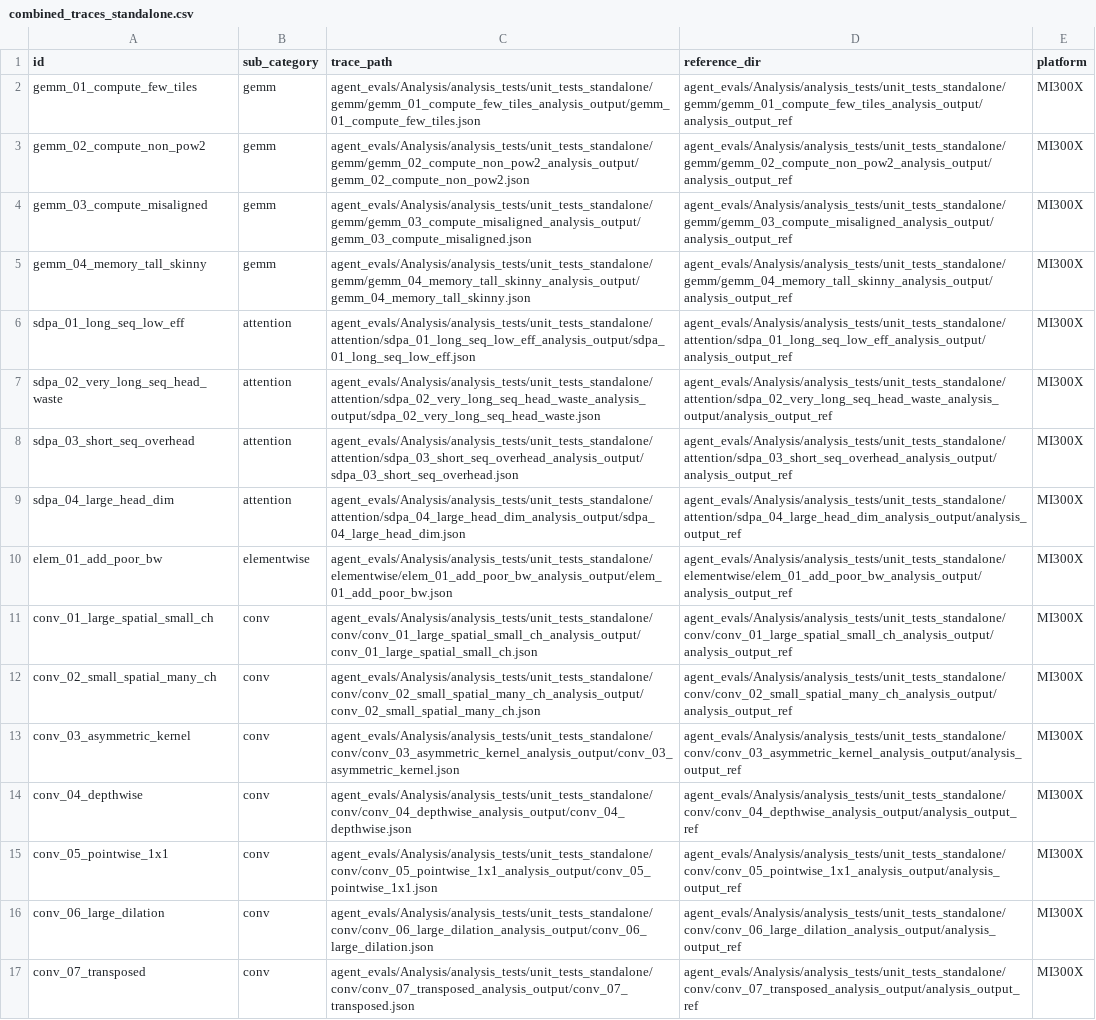
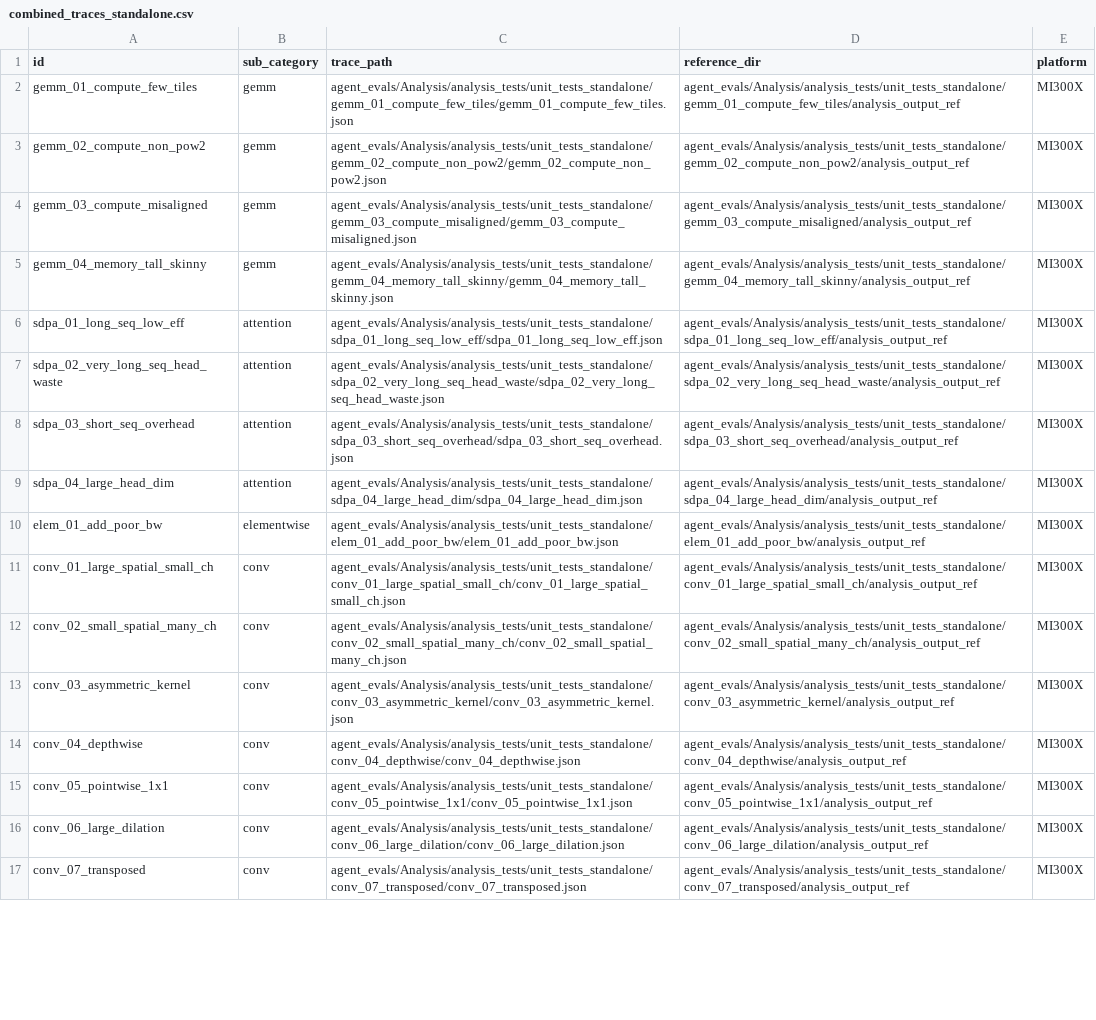
Before and after one commit to AMD-AGI/TraceLens, a CSV file: agent_evals/Analysis/analysis_tests/combined_traces_standalone.csv, drawn as a sheet; only a part is shown; the diff covers the shown part only; the diff names each change by its address in the sheet, - before the commit and + after, or states it on an @@ line.

Commit message:
Create script to make new reference archives new references (#1012)
New archives as of 09/09/2026

<!--
Copyright (c) 2025 Advanced Micro Devices, Inc. All rights reserved.

See LICENSE for license information.
-->

# Pull Request Template

> **Note to AMDers:**
> This is a public repository. Please do **not** upload any confidential
or customer data. Make sure all such data has been anonymized or removed
before making this PR. If you need to attach any private files or links,
please insert a Internal OneDrive Link or a Jira Ticket Link instead.

```diff
--- a/agent_evals/Analysis/analysis_tests/combined_traces_standalone.csv
+++ b/agent_evals/Analysis/analysis_tests/combined_traces_standalone.csv
-C2 (trace_path): agent_evals/Analysis/analysis_tests/unit_tests_standalone/gemm/gemm_01_compute_few_tiles_analysis_output/gemm_01_compute_few_tiles.json
+C2 (trace_path): agent_evals/Analysis/analysis_tests/unit_tests_standalone/gemm_01_compute_few_tiles/gemm_01_compute_few_tiles.json
-D2 (reference_dir): agent_evals/Analysis/analysis_tests/unit_tests_standalone/gemm/gemm_01_compute_few_tiles_analysis_output/analysis_output_ref
+D2 (reference_dir): agent_evals/Analysis/analysis_tests/unit_tests_standalone/gemm_01_compute_few_tiles/analysis_output_ref
-C3 (trace_path): agent_evals/Analysis/analysis_tests/unit_tests_standalone/gemm/gemm_02_compute_non_pow2_analysis_output/gemm_02_compute_non_pow2.json
+C3 (trace_path): agent_evals/Analysis/analysis_tests/unit_tests_standalone/gemm_02_compute_non_pow2/gemm_02_compute_non_pow2.json
-D3 (reference_dir): agent_evals/Analysis/analysis_tests/unit_tests_standalone/gemm/gemm_02_compute_non_pow2_analysis_output/analysis_output_ref
+D3 (reference_dir): agent_evals/Analysis/analysis_tests/unit_tests_standalone/gemm_02_compute_non_pow2/analysis_output_ref
-C4 (trace_path): agent_evals/Analysis/analysis_tests/unit_tests_standalone/gemm/gemm_03_compute_misaligned_analysis_output/gemm_03_compute_misaligned.json
+C4 (trace_path): agent_evals/Analysis/analysis_tests/unit_tests_standalone/gemm_03_compute_misaligned/gemm_03_compute_misaligned.json
-D4 (reference_dir): agent_evals/Analysis/analysis_tests/unit_tests_standalone/gemm/gemm_03_compute_misaligned_analysis_output/analysis_output_ref
+D4 (reference_dir): agent_evals/Analysis/analysis_tests/unit_tests_standalone/gemm_03_compute_misaligned/analysis_output_ref
-C5 (trace_path): agent_evals/Analysis/analysis_tests/unit_tests_standalone/gemm/gemm_04_memory_tall_skinny_analysis_output/gemm_04_memory_tall_skinny.json
+C5 (trace_path): agent_evals/Analysis/analysis_tests/unit_tests_standalone/gemm_04_memory_tall_skinny/gemm_04_memory_tall_skinny.json
-D5 (reference_dir): agent_evals/Analysis/analysis_tests/unit_tests_standalone/gemm/gemm_04_memory_tall_skinny_analysis_output/analysis_output_ref
+D5 (reference_dir): agent_evals/Analysis/analysis_tests/unit_tests_standalone/gemm_04_memory_tall_skinny/analysis_output_ref
-C6 (trace_path): agent_evals/Analysis/analysis_tests/unit_tests_standalone/attention/sdpa_01_long_seq_low_eff_analysis_output/sdpa_01_long_seq_low_eff.json
+C6 (trace_path): agent_evals/Analysis/analysis_tests/unit_tests_standalone/sdpa_01_long_seq_low_eff/sdpa_01_long_seq_low_eff.json
-D6 (reference_dir): agent_evals/Analysis/analysis_tests/unit_tests_standalone/attention/sdpa_01_long_seq_low_eff_analysis_output/analysis_output_ref
+D6 (reference_dir): agent_evals/Analysis/analysis_tests/unit_tests_standalone/sdpa_01_long_seq_low_eff/analysis_output_ref
-C7 (trace_path): agent_evals/Analysis/analysis_tests/unit_tests_standalone/attention/sdpa_02_very_long_seq_head_waste_analysis_output/sdpa_02_very_long_seq_head_waste.json
+C7 (trace_path): agent_evals/Analysis/analysis_tests/unit_tests_standalone/sdpa_02_very_long_seq_head_waste/sdpa_02_very_long_seq_head_waste.json
-D7 (reference_dir): agent_evals/Analysis/analysis_tests/unit_tests_standalone/attention/sdpa_02_very_long_seq_head_waste_analysis_output/analysis_output_ref
+D7 (reference_dir): agent_evals/Analysis/analysis_tests/unit_tests_standalone/sdpa_02_very_long_seq_head_waste/analysis_output_ref
-C8 (trace_path): agent_evals/Analysis/analysis_tests/unit_tests_standalone/attention/sdpa_03_short_seq_overhead_analysis_output/sdpa_03_short_seq_overhead.json
+C8 (trace_path): agent_evals/Analysis/analysis_tests/unit_tests_standalone/sdpa_03_short_seq_overhead/sdpa_03_short_seq_overhead.json
-D8 (reference_dir): agent_evals/Analysis/analysis_tests/unit_tests_standalone/attention/sdpa_03_short_seq_overhead_analysis_output/analysis_output_ref
+D8 (reference_dir): agent_evals/Analysis/analysis_tests/unit_tests_standalone/sdpa_03_short_seq_overhead/analysis_output_ref
-C9 (trace_path): agent_evals/Analysis/analysis_tests/unit_tests_standalone/attention/sdpa_04_large_head_dim_analysis_output/sdpa_04_large_head_dim.json
+C9 (trace_path): agent_evals/Analysis/analysis_tests/unit_tests_standalone/sdpa_04_large_head_dim/sdpa_04_large_head_dim.json
-D9 (reference_dir): agent_evals/Analysis/analysis_tests/unit_tests_standalone/attention/sdpa_04_large_head_dim_analysis_output/analysis_output_ref
+D9 (reference_dir): agent_evals/Analysis/analysis_tests/unit_tests_standalone/sdpa_04_large_head_dim/analysis_output_ref
-C10 (trace_path): agent_evals/Analysis/analysis_tests/unit_tests_standalone/elementwise/elem_01_add_poor_bw_analysis_output/elem_01_add_poor_bw.json
+C10 (trace_path): agent_evals/Analysis/analysis_tests/unit_tests_standalone/elem_01_add_poor_bw/elem_01_add_poor_bw.json
-D10 (reference_dir): agent_evals/Analysis/analysis_tests/unit_tests_standalone/elementwise/elem_01_add_poor_bw_analysis_output/analysis_output_ref
+D10 (reference_dir): agent_evals/Analysis/analysis_tests/unit_tests_standalone/elem_01_add_poor_bw/analysis_output_ref
-C11 (trace_path): agent_evals/Analysis/analysis_tests/unit_tests_standalone/conv/conv_01_large_spatial_small_ch_analysis_output/conv_01_large_spatial_small_ch.json
+C11 (trace_path): agent_evals/Analysis/analysis_tests/unit_tests_standalone/conv_01_large_spatial_small_ch/conv_01_large_spatial_small_ch.json
-D11 (reference_dir): agent_evals/Analysis/analysis_tests/unit_tests_standalone/conv/conv_01_large_spatial_small_ch_analysis_output/analysis_output_ref
+D11 (reference_dir): agent_evals/Analysis/analysis_tests/unit_tests_standalone/conv_01_large_spatial_small_ch/analysis_output_ref
-C12 (trace_path): agent_evals/Analysis/analysis_tests/unit_tests_standalone/conv/conv_02_small_spatial_many_ch_analysis_output/conv_02_small_spatial_many_ch.json
+C12 (trace_path): agent_evals/Analysis/analysis_tests/unit_tests_standalone/conv_02_small_spatial_many_ch/conv_02_small_spatial_many_ch.json
-D12 (reference_dir): agent_evals/Analysis/analysis_tests/unit_tests_standalone/conv/conv_02_small_spatial_many_ch_analysis_output/analysis_output_ref
+D12 (reference_dir): agent_evals/Analysis/analysis_tests/unit_tests_standalone/conv_02_small_spatial_many_ch/analysis_output_ref
-C13 (trace_path): agent_evals/Analysis/analysis_tests/unit_tests_standalone/conv/conv_03_asymmetric_kernel_analysis_output/conv_03_asymmetric_kernel.json
+C13 (trace_path): agent_evals/Analysis/analysis_tests/unit_tests_standalone/conv_03_asymmetric_kernel/conv_03_asymmetric_kernel.json
-D13 (reference_dir): agent_evals/Analysis/analysis_tests/unit_tests_standalone/conv/conv_03_asymmetric_kernel_analysis_output/analysis_output_ref
+D13 (reference_dir): agent_evals/Analysis/analysis_tests/unit_tests_standalone/conv_03_asymmetric_kernel/analysis_output_ref
-C14 (trace_path): agent_evals/Analysis/analysis_tests/unit_tests_standalone/conv/conv_04_depthwise_analysis_output/conv_04_depthwise.json
+C14 (trace_path): agent_evals/Analysis/analysis_tests/unit_tests_standalone/conv_04_depthwise/conv_04_depthwise.json
-D14 (reference_dir): agent_evals/Analysis/analysis_tests/unit_tests_standalone/conv/conv_04_depthwise_analysis_output/analysis_output_ref
+D14 (reference_dir): agent_evals/Analysis/analysis_tests/unit_tests_standalone/conv_04_depthwise/analysis_output_ref
-C15 (trace_path): agent_evals/Analysis/analysis_tests/unit_tests_standalone/conv/conv_05_pointwise_1x1_analysis_output/conv_05_pointwise_1x1.json
+C15 (trace_path): agent_evals/Analysis/analysis_tests/unit_tests_standalone/conv_05_pointwise_1x1/conv_05_pointwise_1x1.json
-D15 (reference_dir): agent_evals/Analysis/analysis_tests/unit_tests_standalone/conv/conv_05_pointwise_1x1_analysis_output/analysis_output_ref
+D15 (reference_dir): agent_evals/Analysis/analysis_tests/unit_tests_standalone/conv_05_pointwise_1x1/analysis_output_ref
-C16 (trace_path): agent_evals/Analysis/analysis_tests/unit_tests_standalone/conv/conv_06_large_dilation_analysis_output/conv_06_large_dilation.json
+C16 (trace_path): agent_evals/Analysis/analysis_tests/unit_tests_standalone/conv_06_large_dilation/conv_06_large_dilation.json
-D16 (reference_dir): agent_evals/Analysis/analysis_tests/unit_tests_standalone/conv/conv_06_large_dilation_analysis_output/analysis_output_ref
+D16 (reference_dir): agent_evals/Analysis/analysis_tests/unit_tests_standalone/conv_06_large_dilation/analysis_output_ref
-C17 (trace_path): agent_evals/Analysis/analysis_tests/unit_tests_standalone/conv/conv_07_transposed_analysis_output/conv_07_transposed.json
+C17 (trace_path): agent_evals/Analysis/analysis_tests/unit_tests_standalone/conv_07_transposed/conv_07_transposed.json
-D17 (reference_dir): agent_evals/Analysis/analysis_tests/unit_tests_standalone/conv/conv_07_transposed_analysis_output/analysis_output_ref
+D17 (reference_dir): agent_evals/Analysis/analysis_tests/unit_tests_standalone/conv_07_transposed/analysis_output_ref
```
Also changed, not shown: 12 edited cells elsewhere in this file, 7 other files.
